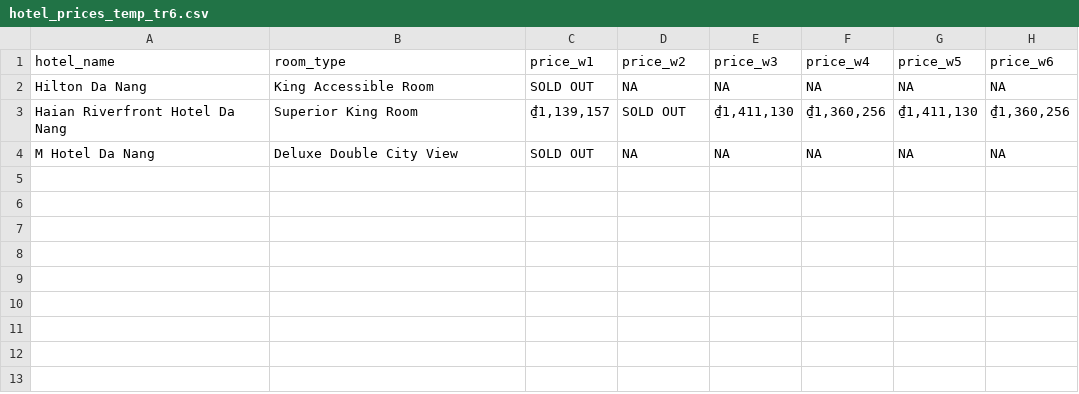
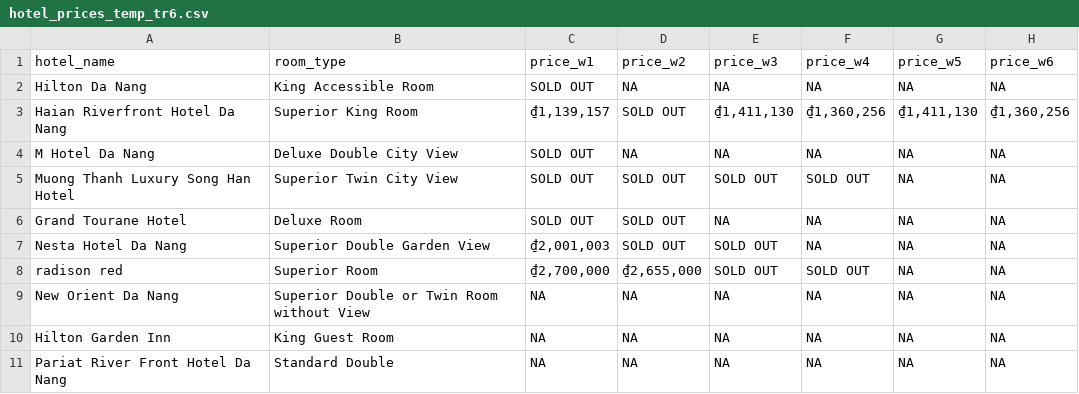
Before and after one commit to hchinhtrung/mvillage-email-template, a CSV file: 31.crawl-tool/tr6/hotel_prices_temp_tr6.csv, drawn as a sheet; the diff names each change by its address in the sheet, - before the commit and + after, or states it on an @@ line.

```diff
--- a/31.crawl-tool/tr6/hotel_prices_temp_tr6.csv
+++ b/31.crawl-tool/tr6/hotel_prices_temp_tr6.csv
+row 5: Muong Thanh Luxury Song Han Hotel | Superior Twin City View | SOLD OUT | SOLD OUT | SOLD OUT | SOLD OUT | NA | NA
+row 6: Grand Tourane Hotel | Deluxe Room | SOLD OUT | SOLD OUT | NA | NA | NA | NA
+row 7: Nesta Hotel Da Nang | Superior Double Garden View | ₫2,001,003 | SOLD OUT | SOLD OUT | NA | NA | NA
+row 8: radison red | Superior Room | ₫2,700,000 | ₫2,655,000 | SOLD OUT | SOLD OUT | NA | NA
+row 9: New Orient Da Nang | Superior Double or Twin Room without View | NA | NA | NA | NA | NA | NA
+row 10: Hilton Garden Inn | King Guest Room | NA | NA | NA | NA | NA | NA
+row 11: Pariat River Front Hotel Da Nang | Standard Double | NA | NA | NA | NA | NA | NA
```
Also changed, not shown: 31.crawl-tool/tr5/hotel_prices_temp_tr5.csv, 1 other file.
